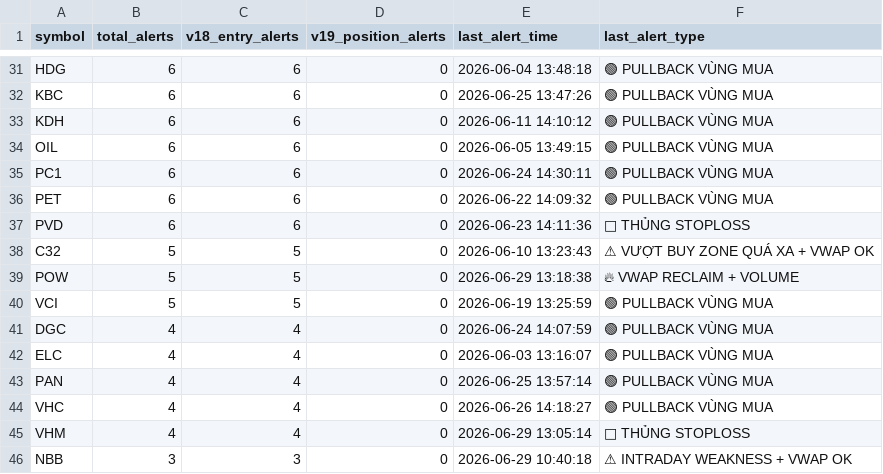
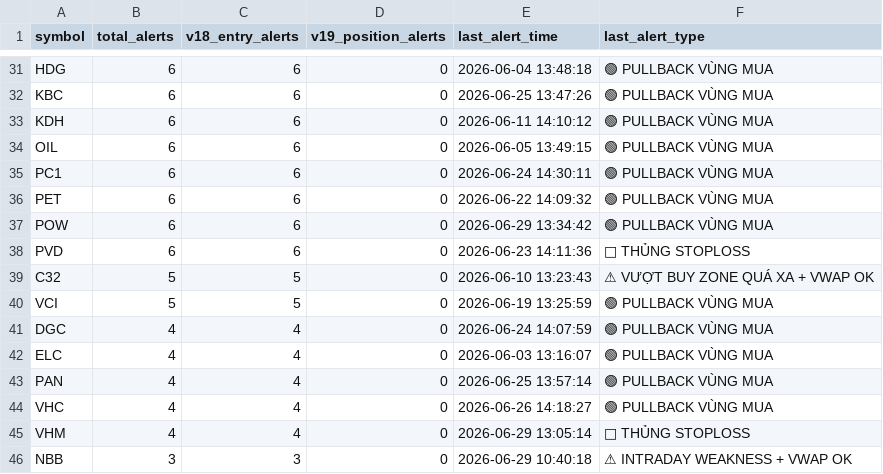
Before and after one commit to tothanhhai02090286-rgb/trading-bot-vn, a CSV file: tracker_output/v193_alert_stats.csv, drawn as a sheet; only a part is shown, gaps mark what is left out; removed rows and columns are numbered as before the commit, all else as after; the diff names each change by its address in the sheet, - before the commit and + after, or states it on an @@ line.

Commit message:
V19.3.1 journal sync: update alert stats

```diff
--- a/tracker_output/v193_alert_stats.csv
+++ b/tracker_output/v193_alert_stats.csv
+row 37: POW | 6 | 6 | 0 | 2026-06-29 13:34:42 | 🟢 PULLBACK VÙNG MUA
-row 39: POW | 5 | 5 | 0 | 2026-06-29 13:18:38 | 🔥 VWAP RECLAIM + VOLUME
```
